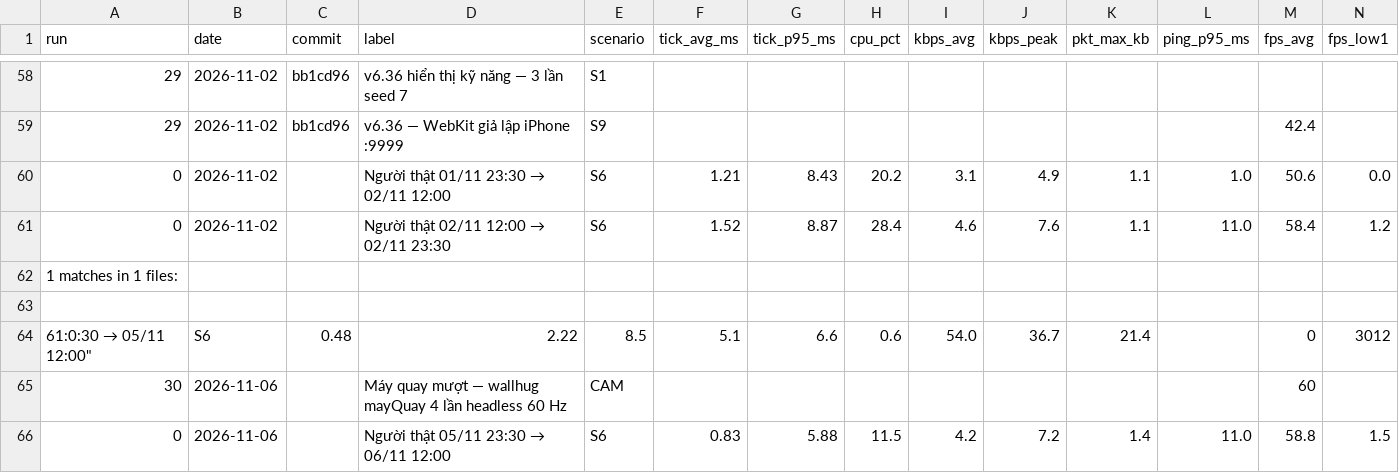
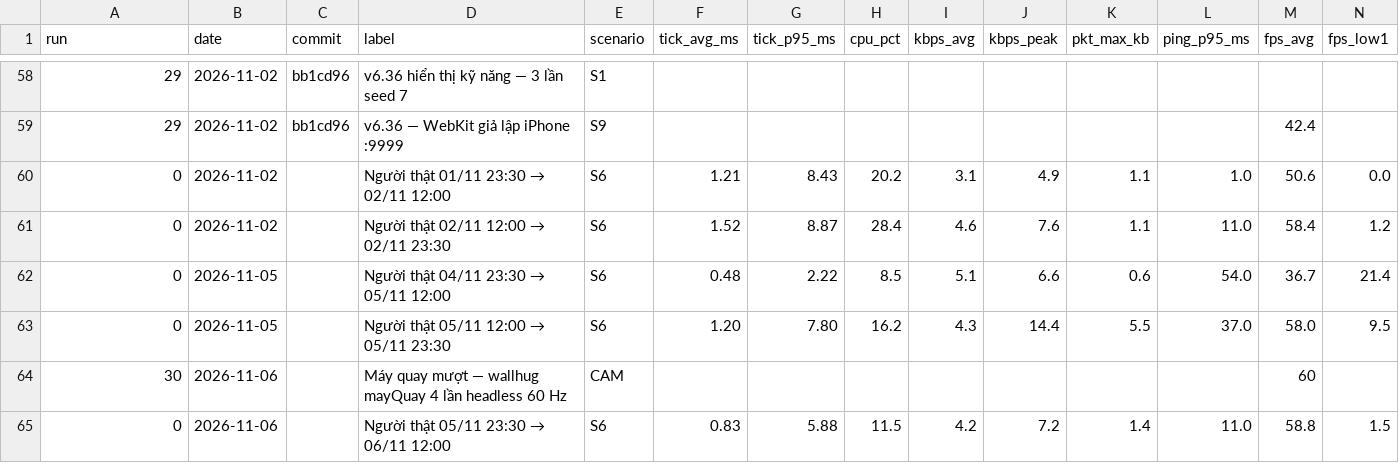
Before and after one commit to chinhhi102/bladeascend, a CSV file: docs/perf_log.csv, drawn as a sheet; only a part is shown, gaps mark what is left out; removed rows and columns are numbered as before the commit, all else as after; rows hold the shown columns only; the diff names each change by its address in the sheet, - before the commit and + after, or states it on an @@ line.

```diff
--- a/docs/perf_log.csv
+++ b/docs/perf_log.csv
-row 62: 1 matches in 1 files:
-row 62: (empty)
+row 62: 0 | 2026-11-05 |  | Người thật 04/11 23:30 → 05/11 12:00 | S6 | 0.48 | 2.22 | 8.5 | 5.1 | 6.6 | 0.6 | 54.0 | 36.7 | 21.4
-row 64: 61:0:30 → 05/11 12:00" | S6 | 0.48 | 2.22 | 8.5 | 5.1 | 6.6 | 0.6 | 54.0 | 36.7 | 21.4 |  | 0 | 3012
+row 63: 0 | 2026-11-05 |  | Người thật 05/11 12:00 → 05/11 23:30 | S6 | 1.20 | 7.80 | 16.2 | 4.3 | 14.4 | 5.5 | 37.0 | 58.0 | 9.5
```
Also changed, not shown: 1 other file.
